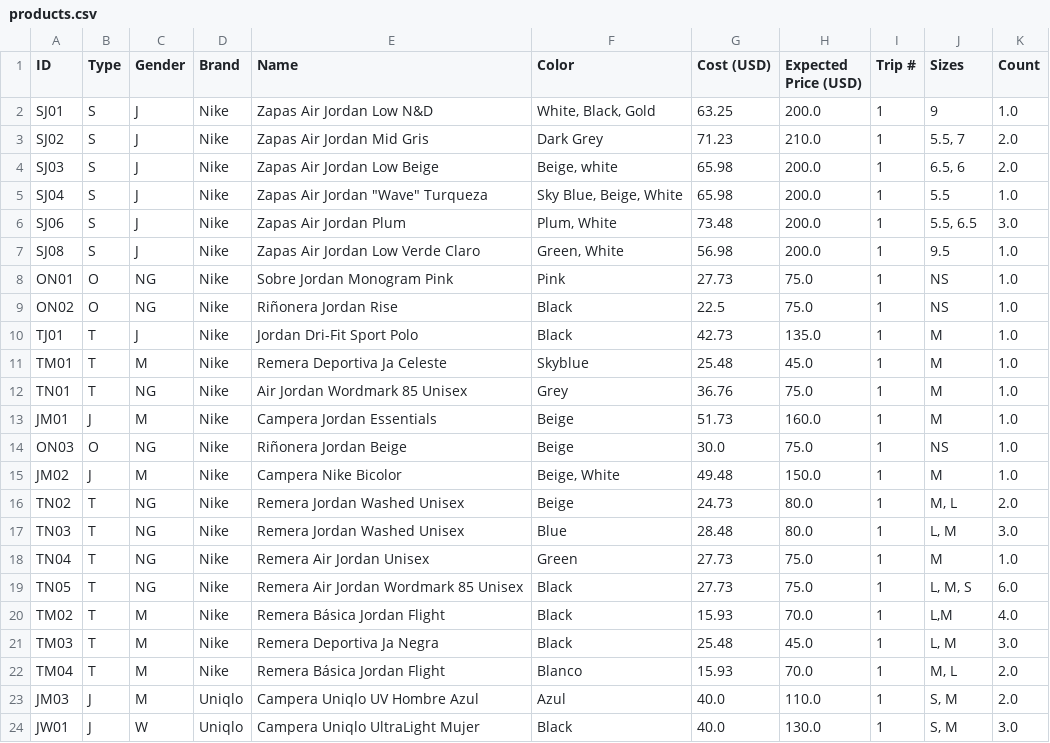
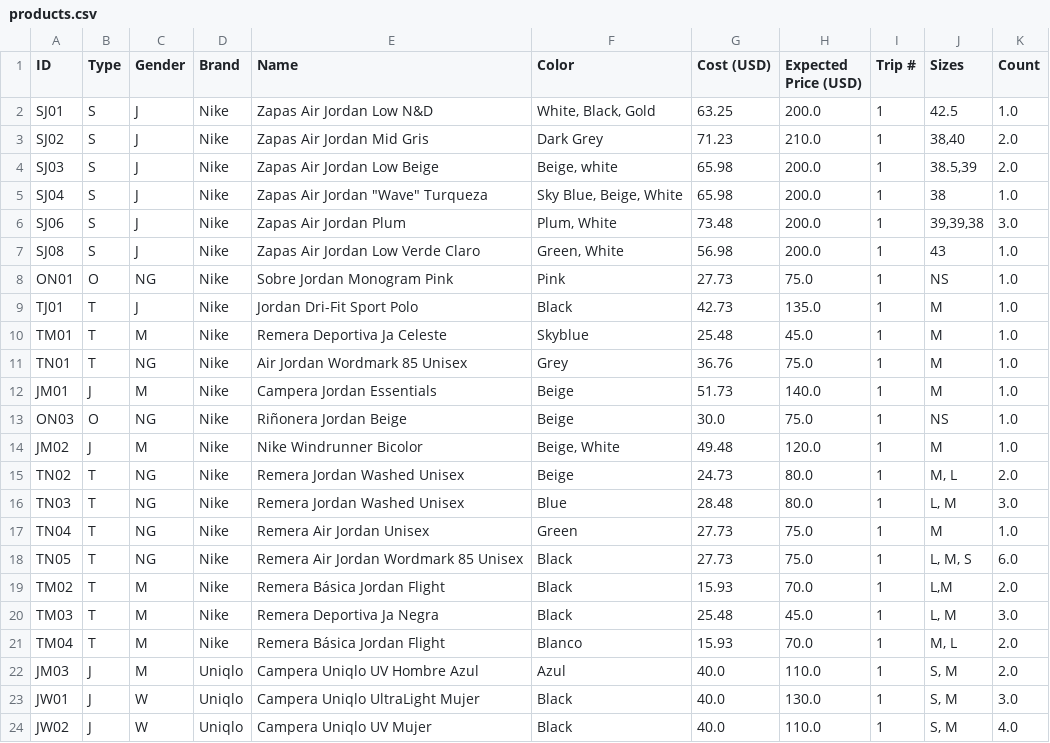
Before and after one commit to mica-92/fily_private, a CSV file: products.csv, drawn as a sheet; only a part is shown; the shorter side is filled out with more unchanged rows; the diff covers the shown part only.

```diff
--- a/products.csv
+++ b/products.csv
@@ -1,10 +1,9 @@
 ID,Type,Gender,Brand,Name,Color,Cost (USD),Expected Price (USD),Trip #,Sizes,Count
-SJ01,S,J,Nike,Zapas Air Jordan Low N&D,"White, Black, Gold",63.25,200.0,1,9,1.0
-SJ02,S,J,Nike,Zapas Air Jordan Mid Gris,Dark Grey,71.23,210.0,1,"5.5, 7",2.0
-SJ03,S,J,Nike,Zapas Air Jordan Low Beige,"Beige, white",65.98,200.0,1,"6.5, 6",2.0
-SJ04,S,J,Nike,"Zapas Air Jordan ""Wave"" Turqueza","Sky Blue, Beige, White",65.98,200.0,1,5.5,1.0
-SJ06,S,J,Nike,Zapas Air Jordan Plum,"Plum, White",73.48,200.0,1,"5.5, 6.5",3.0
-SJ08,S,J,Nike,Zapas Air Jordan Low Verde Claro,"Green, White",56.98,200.0,1,9.5,1.0
+SJ01,S,J,Nike,Zapas Air Jordan Low N&D,"White, Black, Gold",63.25,200.0,1,42.5,1.0
+SJ02,S,J,Nike,Zapas Air Jordan Mid Gris,Dark Grey,71.23,210.0,1,"38,40",2.0
+SJ03,S,J,Nike,Zapas Air Jordan Low Beige,"Beige, white",65.98,200.0,1,"38.5,39",2.0
+SJ04,S,J,Nike,"Zapas Air Jordan ""Wave"" Turqueza","Sky Blue, Beige, White",65.98,200.0,1,38,1.0
+SJ06,S,J,Nike,Zapas Air Jordan Plum,"Plum, White",73.48,200.0,1,"39,39,38",3.0
+SJ08,S,J,Nike,Zapas Air Jordan Low Verde Claro,"Green, White",56.98,200.0,1,43,1.0
 ON01,O,NG,Nike,Sobre Jordan Monogram Pink,Pink,27.73,75.0,1,NS,1.0
-ON02,O,NG,Nike,Riñonera Jordan Rise,Black,22.5,75.0,1,NS,1.0
 TJ01,T,J,Nike,Jordan Dri-Fit Sport Polo,Black,42.73,135.0,1,M,1.0
@@ -12,5 +11,5 @@ TM01,T,M,Nike,Remera Deportiva Ja Celeste,Skyblue,25.48,45.0,1,M,1.0
 TN01,T,NG,Nike,Air Jordan Wordmark 85 Unisex,Grey,36.76,75.0,1,M,1.0
-JM01,J,M,Nike,Campera Jordan Essentials,Beige,51.73,160.0,1,M,1.0
+JM01,J,M,Nike,Campera Jordan Essentials,Beige,51.73,140.0,1,M,1.0
 ON03,O,NG,Nike,Riñonera Jordan Beige,Beige,30.0,75.0,1,NS,1.0
-JM02,J,M,Nike,Campera Nike Bicolor,"Beige, White",49.48,150.0,1,M,1.0
+JM02,J,M,Nike,Nike Windrunner Bicolor,"Beige, White",49.48,120.0,1,M,1.0
 TN02,T,NG,Nike,Remera Jordan Washed Unisex,Beige,24.73,80.0,1,"M, L",2.0
@@ -19,3 +18,3 @@ TN04,T,NG,Nike,Remera Air Jordan Unisex,Green,27.73,75.0,1,M,1.0
 TN05,T,NG,Nike,Remera Air Jordan Wordmark 85 Unisex,Black,27.73,75.0,1,"L, M, S",6.0
-TM02,T,M,Nike,Remera Básica Jordan Flight,Black,15.93,70.0,1,"L,M",4.0
+TM02,T,M,Nike,Remera Básica Jordan Flight,Black,15.93,70.0,1,"L,M",2.0
 TM03,T,M,Nike,Remera Deportiva Ja Negra,Black,25.48,45.0,1,"L, M",3.0
```
Also changed, not shown: 14 added rows elsewhere in this file, available.csv, 3 other files.
